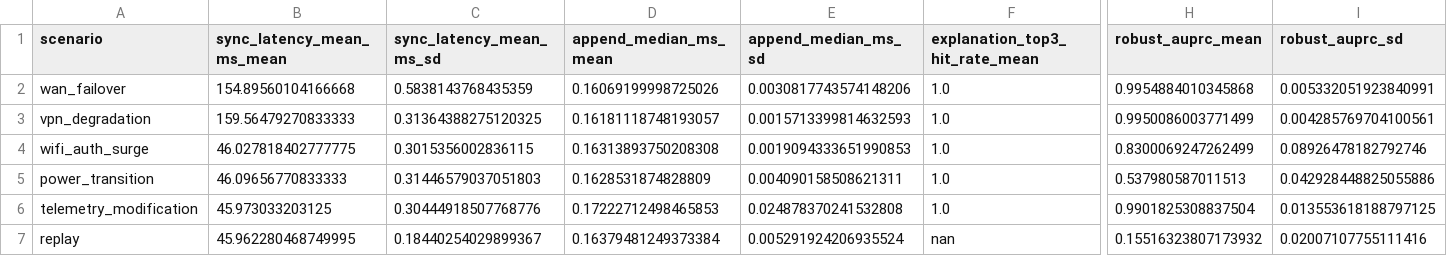
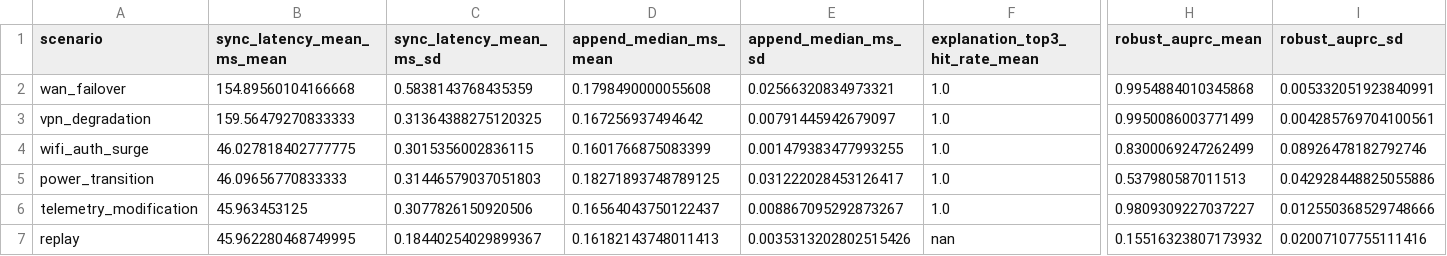
Before and after one commit to omega2417/bnt, a CSV file: metatwin-guard/results/scenario_extras.csv, drawn as a sheet; only a part is shown, gaps mark what is left out; the diff names each change by its address in the sheet, - before the commit and + after, or states it on an @@ line.

```diff
--- a/metatwin-guard/results/scenario_extras.csv
+++ b/metatwin-guard/results/scenario_extras.csv
-D2 (append_median_ms_mean): 0.16069199998725026
+D2 (append_median_ms_mean): 0.1798490000055608
-E2 (append_median_ms_sd): 0.0030817743574148206
+E2 (append_median_ms_sd): 0.02566320834973321
-D3 (append_median_ms_mean): 0.16181118748193057
+D3 (append_median_ms_mean): 0.167256937494642
-E3 (append_median_ms_sd): 0.0015713399814632593
+E3 (append_median_ms_sd): 0.00791445942679097
-D4 (append_median_ms_mean): 0.16313893750208308
+D4 (append_median_ms_mean): 0.1601766875083399
-E4 (append_median_ms_sd): 0.0019094333651990853
+E4 (append_median_ms_sd): 0.001479383477993255
-D5 (append_median_ms_mean): 0.1628531874828809
+D5 (append_median_ms_mean): 0.18271893748789125
-E5 (append_median_ms_sd): 0.004090158508621311
+E5 (append_median_ms_sd): 0.031222028453126417
-B6 (sync_latency_mean_ms_mean): 45.973033203125
+B6 (sync_latency_mean_ms_mean): 45.963453125
-C6 (sync_latency_mean_ms_sd): 0.30444918507768776
+C6 (sync_latency_mean_ms_sd): 0.3077826150920506
-D6 (append_median_ms_mean): 0.17222712498465853
+D6 (append_median_ms_mean): 0.16564043750122437
-E6 (append_median_ms_sd): 0.024878370241532808
+E6 (append_median_ms_sd): 0.008867095292873267
-H6 (robust_auprc_mean): 0.9901825308837504
+H6 (robust_auprc_mean): 0.9809309227037227
-I6 (robust_auprc_sd): 0.013553618188797125
+I6 (robust_auprc_sd): 0.012550368529748666
-D7 (append_median_ms_mean): 0.16379481249373384
+D7 (append_median_ms_mean): 0.16182143748011413
-E7 (append_median_ms_sd): 0.005291924206935524
+E7 (append_median_ms_sd): 0.0035313202802515426
```
Also changed, not shown: metatwin-guard/results/ablation_executed.csv, metatwin-guard/results/multiseed_summary.csv, 30 other files.
